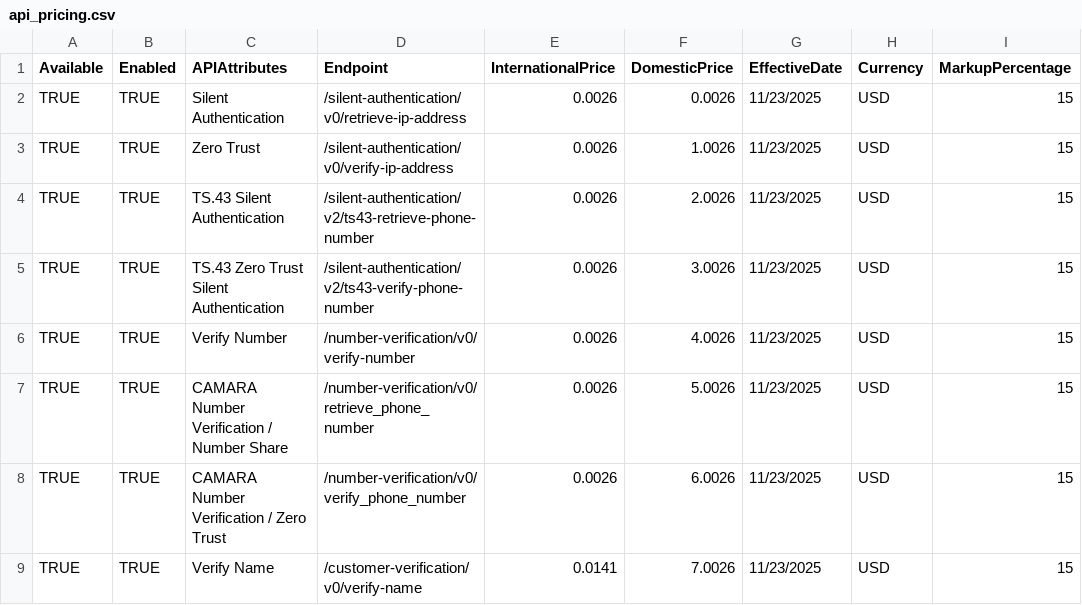
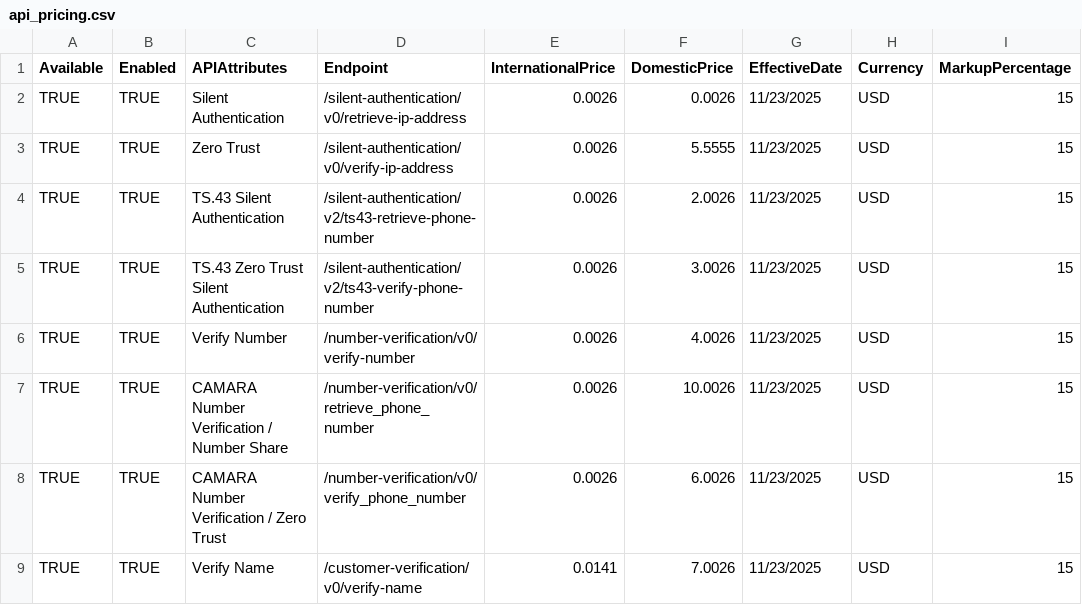
Before and after one commit to shushinc/kong-k8s-installation, a CSV file: services/aggregates/k8s/config/api_pricing.csv (was services/aggregates/config/api_pricing.csv), drawn as a sheet; only a part is shown; the diff names each change by its address in the sheet, - before the commit and + after, or states it on an @@ line.

```diff
--- a/services/aggregates/config/api_pricing.csv
+++ b/services/aggregates/k8s/config/api_pricing.csv
-F3 (DomesticPrice): 1.0026
+F3 (DomesticPrice): 5.5555
-F7 (DomesticPrice): 5.0026
+F7 (DomesticPrice): 10.0026
```
Also changed, not shown: 15 other files.
